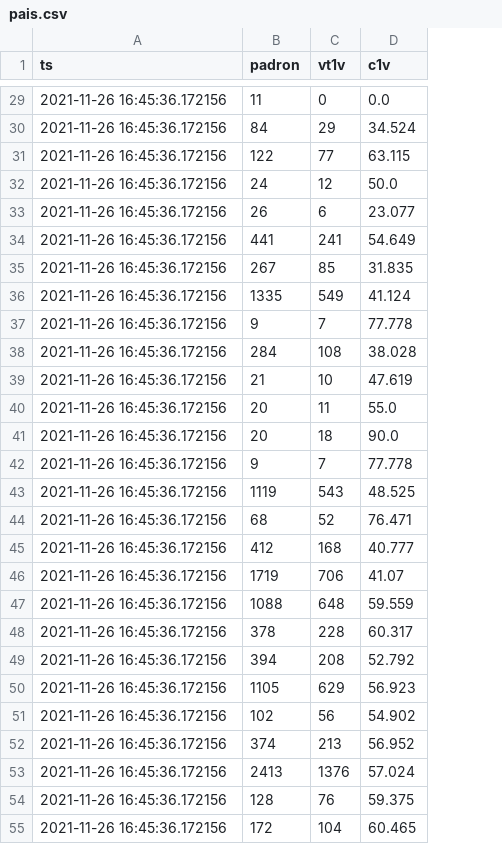
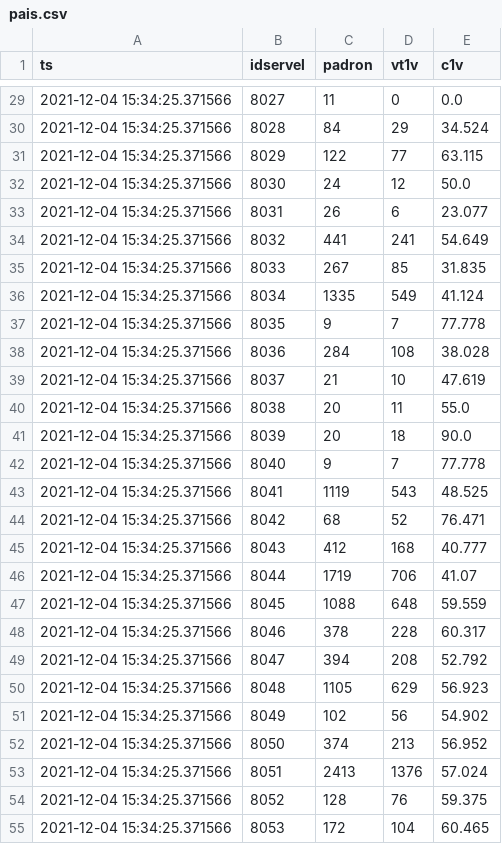
Before and after one commit to Leandermen/bigdataelectoral, a CSV file: elecciones/outputs/representacion/pais.csv, drawn as a sheet; only a part is shown, gaps mark what is left out; the diff covers the shown part only; the diff names each change by its address in the sheet, - before the commit and + after, or states it on an @@ line.

```diff
--- a/elecciones/outputs/representacion/pais.csv
+++ b/elecciones/outputs/representacion/pais.csv
+column B (idservel), rows 29-55: 8027 | 8028 | 8029 | 8030 | 8031 | 8032 | 8033 | 8034 | 8035 | 8036 | 8037 | 8038 | 8039 | 8040 | 8041 | 8042 | 8043 | 8044 | 8045 | 8046 | 8047 | 8048 | 8049 | 8050 | 8051 | 8052 | 8053
-A29:A55 (ts): 2021-11-26 16:45:36.172156
+A29:A55 (ts): 2021-12-04 15:34:25.371566
```
Also changed, not shown: 1 added row, 1 removed row and 37 edited cells elsewhere in this file, elecciones/outputs/representacion/comunas.csv, elecciones/outputs/representacion/provincias.csv, 15 other files.
